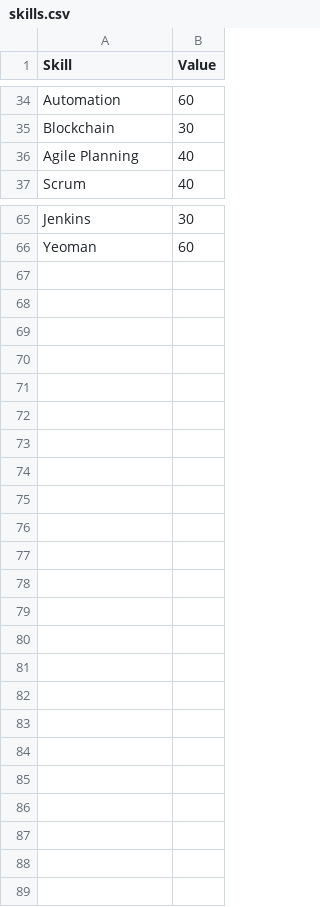
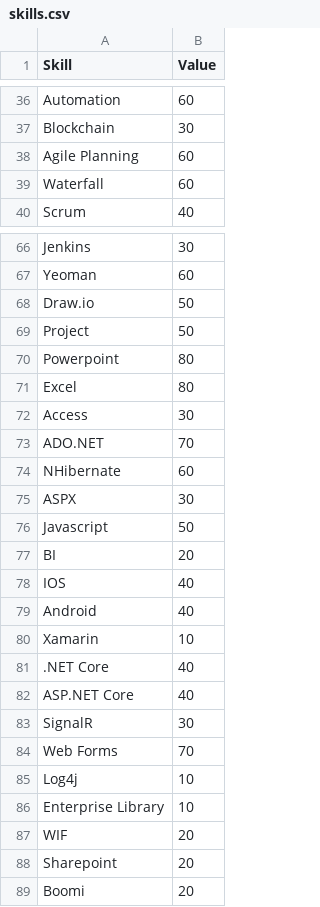
Before and after one commit to samuele-cozzi/2018_CV, a CSV file: R-Workspace/skills.csv, drawn as a sheet; only a part is shown, gaps mark what is left out; the diff covers the shown part only.

```diff
--- a/R-Workspace/skills.csv
+++ b/R-Workspace/skills.csv
@@ -35,3 +37,4 @@ Automation,60
 Blockchain,30
-Agile Planning,40
+Agile Planning,60
+Waterfall,60
 Scrum,40
@@ -66 +67,23 @@ Jenkins,30
 Yeoman,60
+Draw.io,50
+Project,50
+Powerpoint,80
+Excel,80
+Access,30
+ADO.NET,70
+NHibernate,60
+ASPX,30
+Javascript,50
+BI,20
+IOS,40
+Android,40
+Xamarin,10
+.NET Core,40
+ASP.NET Core,40
+SignalR,30
+Web Forms,70
+Log4j,10
+Enterprise Library,10
+WIF,20
+Sharepoint,20
+Boomi,20
```
Also changed, not shown: 4 added rows, 4 removed rows, 2 moved rows and 14 edited cells elsewhere in this file, 5 other files.
